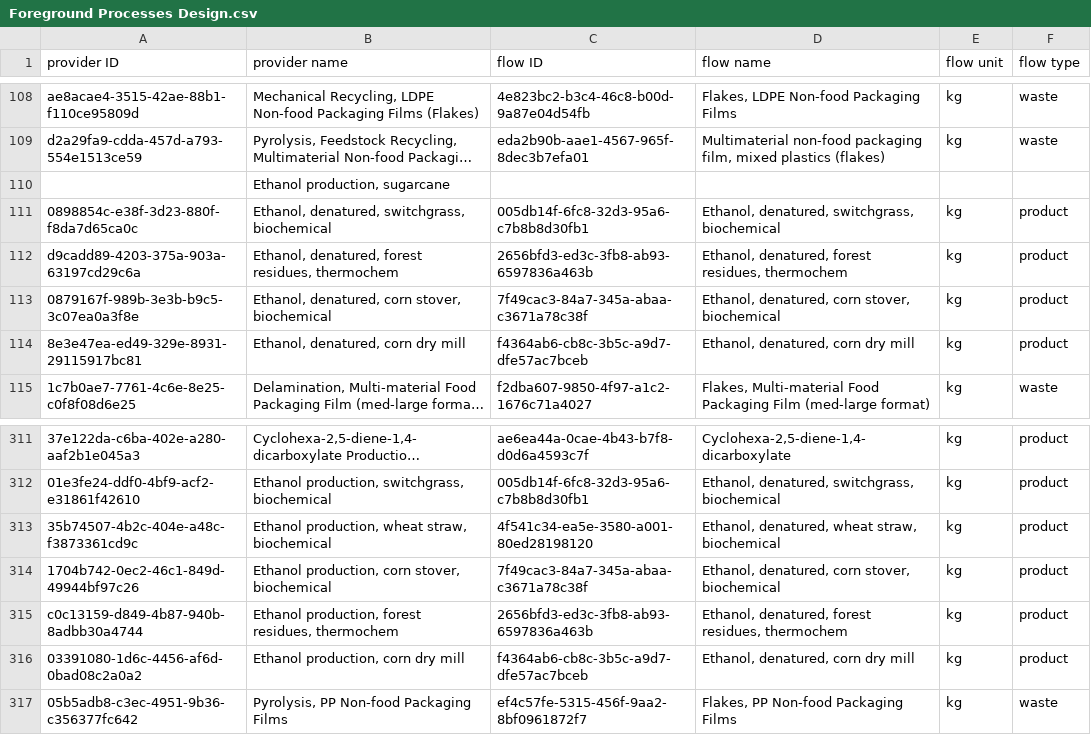
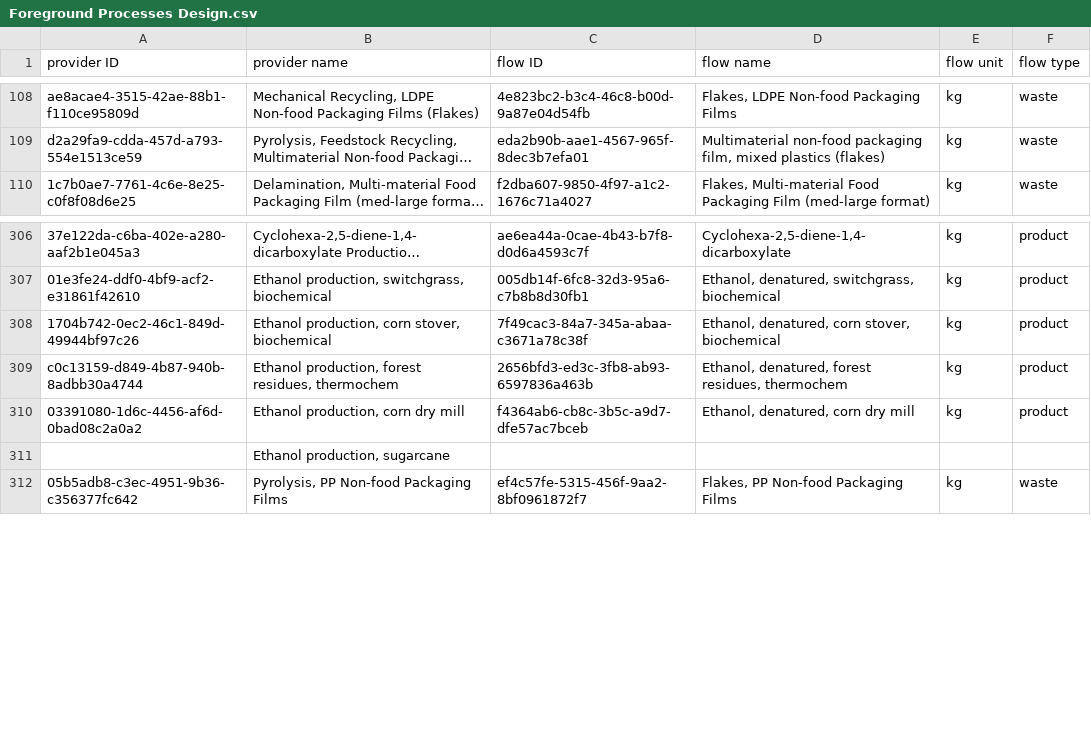
Before and after one commit to FarshidNazemi/packaging-roadmap, a CSV file: data/Foreground Processes Design.csv, drawn as a sheet; only a part is shown, gaps mark what is left out; long unchanged cells end in …; removed rows and columns are numbered as before the commit, all else as after; the diff names each change by its address in the sheet, - before the commit and + after, or states it on an @@ line.

```diff
--- a/data/Foreground Processes Design.csv
+++ b/data/Foreground Processes Design.csv
-row 111: 0898854c-e38f-3d23-880f-f8da7d65ca0c | Ethanol, denatured, switchgrass, biochemical | 005db14f-6fc8-32d3-95a6-c7b8b8d30fb1 | Ethanol, denatured, switchgrass, biochemical | kg | product
-row 112: d9cadd89-4203-375a-903a-63197cd29c6a | Ethanol, denatured, forest residues, thermochem | 2656bfd3-ed3c-3fb8-ab93-6597836a463b | Ethanol, denatured, forest residues, thermochem | kg | product
-row 113: 0879167f-989b-3e3b-b9c5-3c07ea0a3f8e | Ethanol, denatured, corn stover, biochemical | 7f49cac3-84a7-345a-abaa-c3671a78c38f | Ethanol, denatured, corn stover, biochemical | kg | product
-row 114: 8e3e47ea-ed49-329e-8931-29115917bc81 | Ethanol, denatured, corn dry mill | f4364ab6-cb8c-3b5c-a9d7-dfe57ac7bceb | Ethanol, denatured, corn dry mill | kg | product
-row 313: 35b74507-4b2c-404e-a48c-f3873361cd9c | Ethanol production, wheat straw, biochemical | 4f541c34-ea5e-3580-a001-80ed28198120 | Ethanol, denatured, wheat straw, biochemical | kg | product
@@ row 110 moved to row 311: Ethanol production, sugarcane @@
```
Also changed, not shown: 1 other file.
